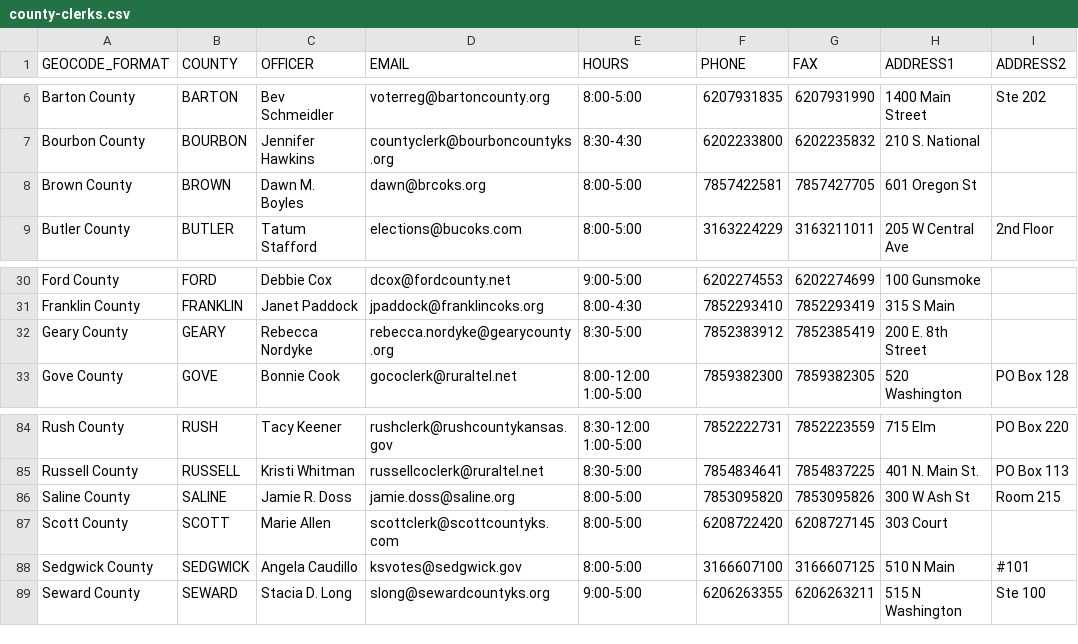
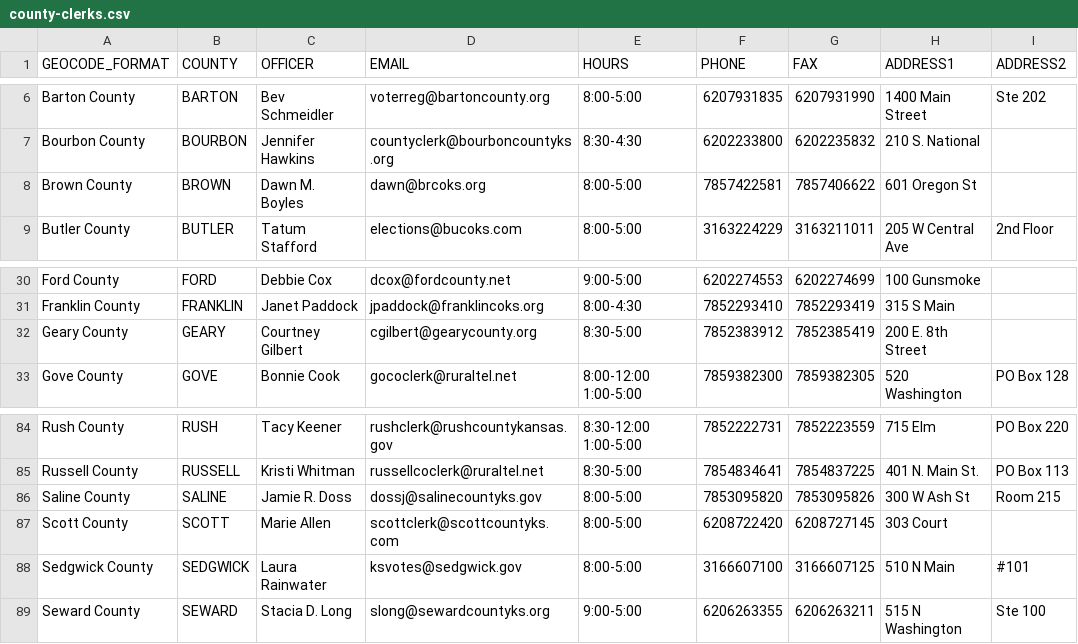
Before and after one commit to BlueprintKansas/v3.ksvotes.org, a CSV file: ksvotes/county-clerks.csv, drawn as a sheet; only a part is shown, gaps mark what is left out; the diff names each change by its address in the sheet, - before the commit and + after, or states it on an @@ line.

Commit message:
Update Sedgwick, Brown, and Geary (#187)

```diff
--- a/ksvotes/county-clerks.csv
+++ b/ksvotes/county-clerks.csv
-G8 (FAX): 7857427705
+G8 (FAX): 7857406622
-C32 (OFFICER): Rebecca Nordyke
+C32 (OFFICER): Courtney Gilbert
-D32 (EMAIL): rebecca.nordyke@gearycounty.org
+D32 (EMAIL): cgilbert@gearycounty.org
-D86 (EMAIL): jamie.doss@saline.org
+D86 (EMAIL): dossj@salinecountyks.gov
-C88 (OFFICER): Angela Caudillo
+C88 (OFFICER): Laura Rainwater
```
